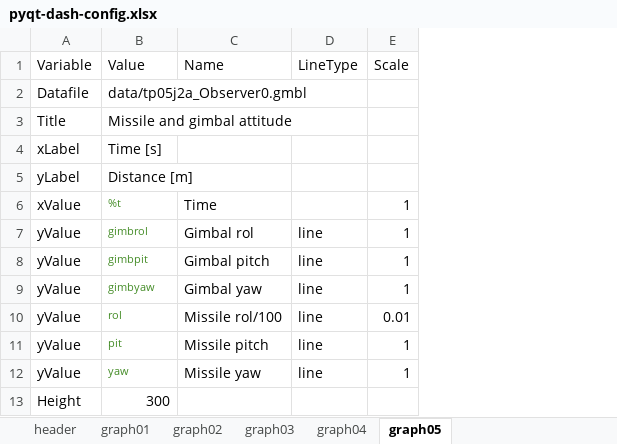
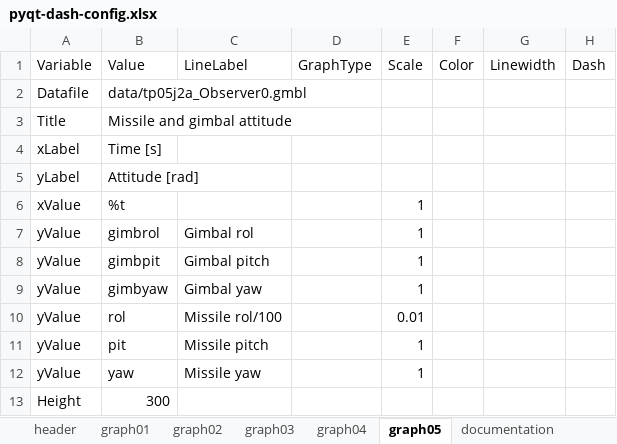
Before and after one commit to NelisW/PythonNotesToSelf, an Excel workbook: plotly-dash/data/pyqt-dash-config.xlsx, sheet graph05, drawn as a sheet; values as stored, in another font and other column widths than the file's, no borders; removed rows and columns are numbered as before the commit, all else as after; the diff names each change by its address in the sheet, - before the commit and + after, or states it on an @@ line.

```diff
--- a/plotly-dash/data/pyqt-dash-config.xlsx (sheet graph05)
+++ b/plotly-dash/data/pyqt-dash-config.xlsx (sheet graph05)
+sheet tab: documentation
-column D (LineType), rows 7-12: all line
+column D (GraphType), empty
+column F (Color), empty
+column G (Linewidth), empty
+column H (Dash), empty
-C1: Name
+C1: LineLabel
-B5 (Value): Distance [m]
+B5 (Value): Attitude [rad]
-B6:B12 text colour: #448C27
+B6:B12 text colour: black, text size: larger
-C6 (LineLabel): Time
+C6 (LineLabel): (empty)
```
Also changed, not shown: sheet graph04, sheet graph03, sheet graph01, sheet graph02, 1 other file.
